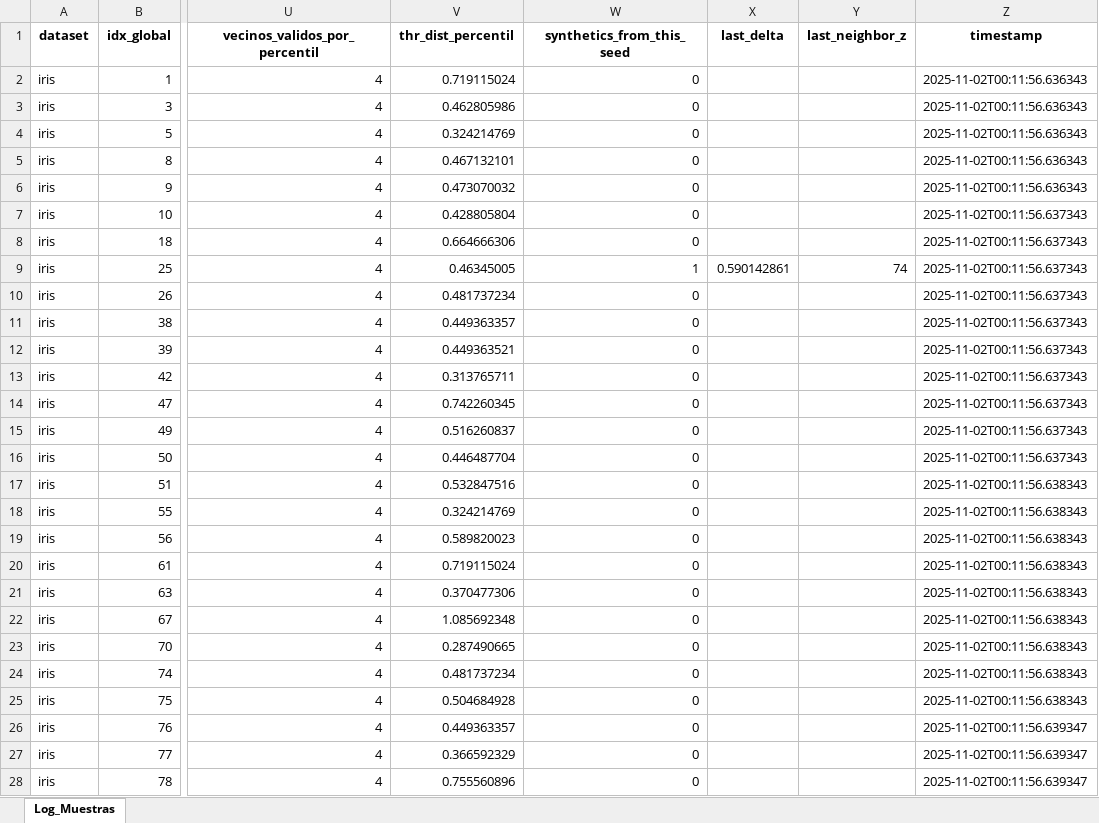
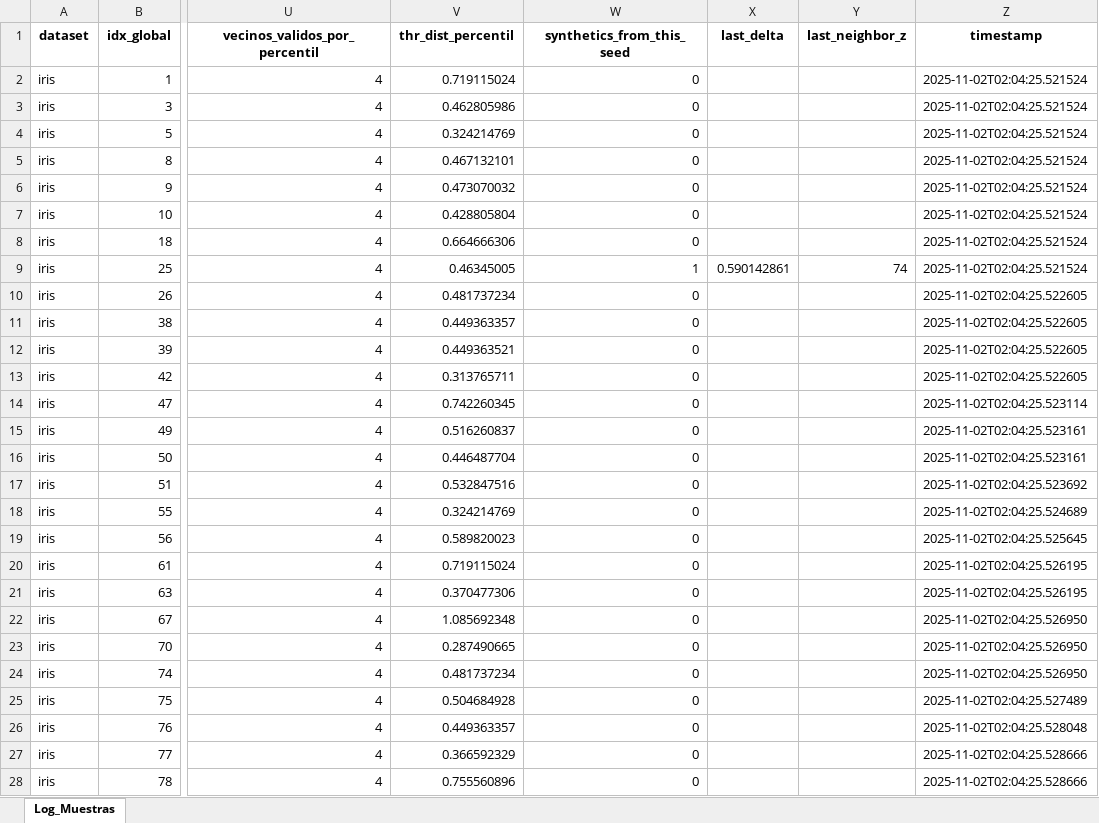
Before and after one commit to jnatmed/armado-tesina, an Excel workbook: codigo/datasets/datasets_aumentados/logs/pcsmote/por_muestras/log_pcsmote_x_muestra_iris_D75_R50_Pentropia.xlsx, sheet Log_Muestras, drawn as a sheet; only a part is shown, gaps mark what is left out; values as stored, in another font and other column widths than the file's, no borders; conditional formats not drawn; the diff covers the shown part only; the diff names each change by its address in the sheet, - before the commit and + after, or states it on an @@ line.

```diff
--- a/codigo/datasets/datasets_aumentados/logs/pcsmote/por_muestras/log_pcsmote_x_muestra_iris_D75_R50_Pentropia.xlsx (sheet Log_Muestras)
+++ b/codigo/datasets/datasets_aumentados/logs/pcsmote/por_muestras/log_pcsmote_x_muestra_iris_D75_R50_Pentropia.xlsx (sheet Log_Muestras)
-Z2:Z6 (timestamp): 2025-11-02T00:11:56.636343
+Z2:Z6 (timestamp): 2025-11-02T02:04:25.521524
-Z7:Z9 (timestamp): 2025-11-02T00:11:56.637343
+Z7:Z9 (timestamp): 2025-11-02T02:04:25.521524
-Z10:Z13 (timestamp): 2025-11-02T00:11:56.637343
+Z10:Z13 (timestamp): 2025-11-02T02:04:25.522605
-Z14 (timestamp): 2025-11-02T00:11:56.637343
+Z14 (timestamp): 2025-11-02T02:04:25.523114
-Z15:Z16 (timestamp): 2025-11-02T00:11:56.637343
+Z15:Z16 (timestamp): 2025-11-02T02:04:25.523161
-Z17 (timestamp): 2025-11-02T00:11:56.638343
+Z17 (timestamp): 2025-11-02T02:04:25.523692
-Z18 (timestamp): 2025-11-02T00:11:56.638343
+Z18 (timestamp): 2025-11-02T02:04:25.524689
-Z19 (timestamp): 2025-11-02T00:11:56.638343
+Z19 (timestamp): 2025-11-02T02:04:25.525645
-Z20:Z21 (timestamp): 2025-11-02T00:11:56.638343
+Z20:Z21 (timestamp): 2025-11-02T02:04:25.526195
-Z22:Z24 (timestamp): 2025-11-02T00:11:56.638343
+Z22:Z24 (timestamp): 2025-11-02T02:04:25.526950
-Z25 (timestamp): 2025-11-02T00:11:56.638343
+Z25 (timestamp): 2025-11-02T02:04:25.527489
-Z26 (timestamp): 2025-11-02T00:11:56.639347
+Z26 (timestamp): 2025-11-02T02:04:25.528048
-Z27:Z28 (timestamp): 2025-11-02T00:11:56.639347
+Z27:Z28 (timestamp): 2025-11-02T02:04:25.528666
```
Also changed, not shown: 1 edited cell elsewhere in this sheet, codigo/datasets/datasets_aumentados/logs/pcsmote/por_muestras/log_pcsmote_x_muestra_iris_D25_R25_Pentropia.xlsx, codigo/datasets/datasets_aumentados/logs/pcsmote/por_muestras/log_pcsmote_x_muestra_iris_D25_R75_Pentropia.xlsx, 27 other files.
